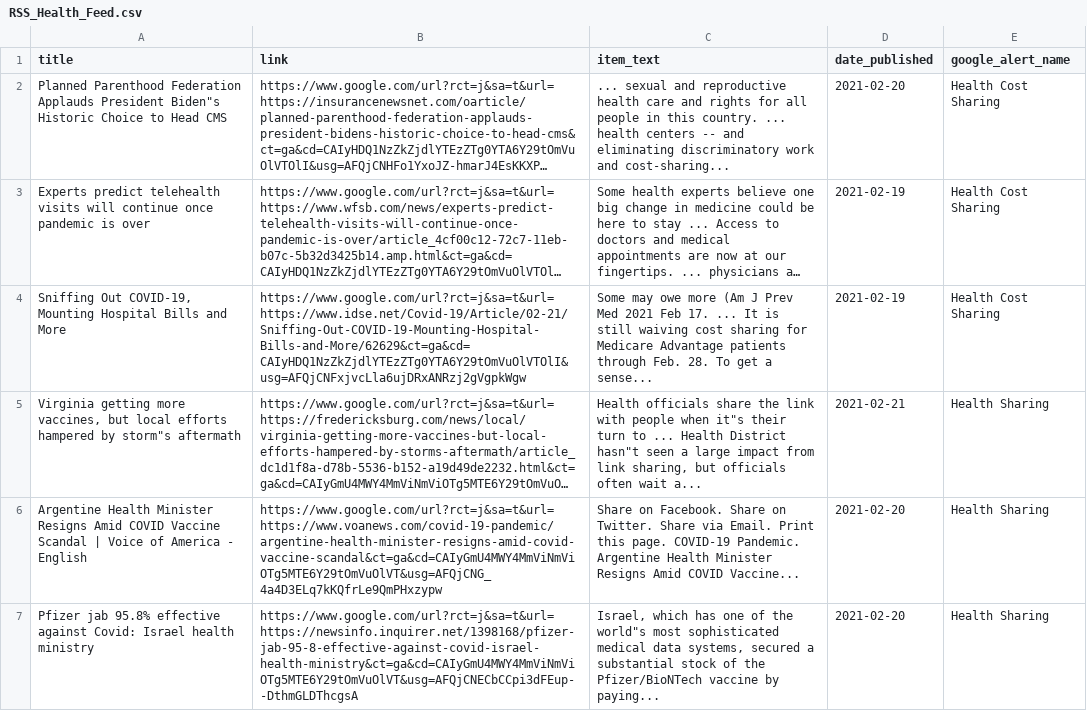
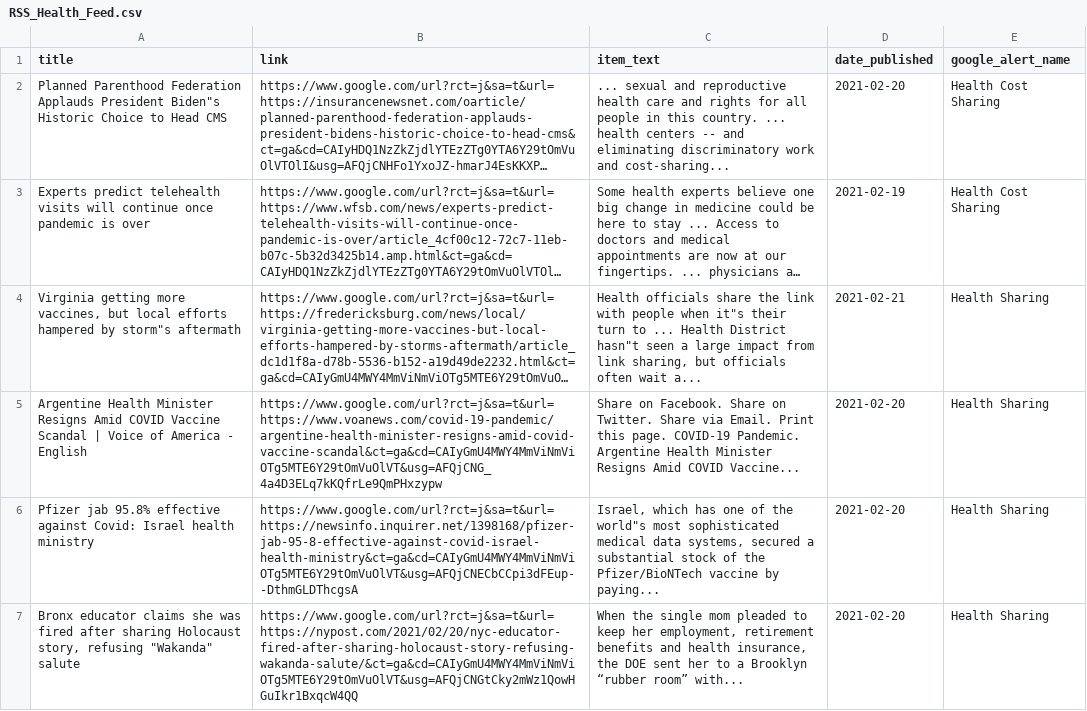
Before and after one commit to jbarton311/bb_consulting_public, a CSV file: congressional_analysis/data/RSS_Health_Feed.csv, drawn as a sheet; only a part is shown; the shorter side is filled out with more unchanged rows; long unchanged cells end in …; the diff names each change by its address in the sheet, - before the commit and + after, or states it on an @@ line.

Commit message:
Adding output data for 2021-02-21

```diff
--- a/congressional_analysis/data/RSS_Health_Feed.csv
+++ b/congressional_analysis/data/RSS_Health_Feed.csv
-row 4: Sniffing Out COVID-19, Mounting Hospital Bills and More | https://www.google.com/url?rct=j&sa=t&url=https://www.idse.net/Covid-19/Article/02-21/Sniffing-Out-COVID-19-Mounting-Hospital-Bills-and-More/62629&ct=ga&cd=CAIyHDQ1NzZkZjdlYTEzZTg0YTA6Y29tOmVuOlVTOlI&usg=AFQjCNFxjvcLla6ujDRxANRzj2gVgpkWgw | Some may owe more (Am J Prev Med 2021 Feb 17. ... It is still waiving cost sharing for Medicare Advantage patients through Feb. 28. To get a sense... | 2021-02-19 | Health Cost Sharing
```
